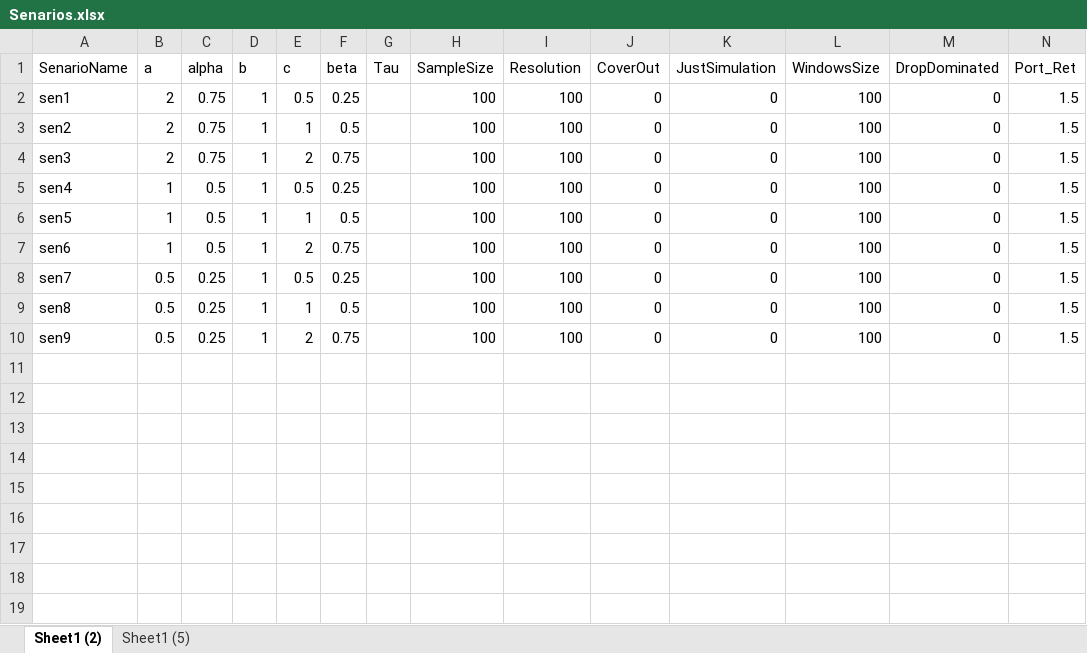
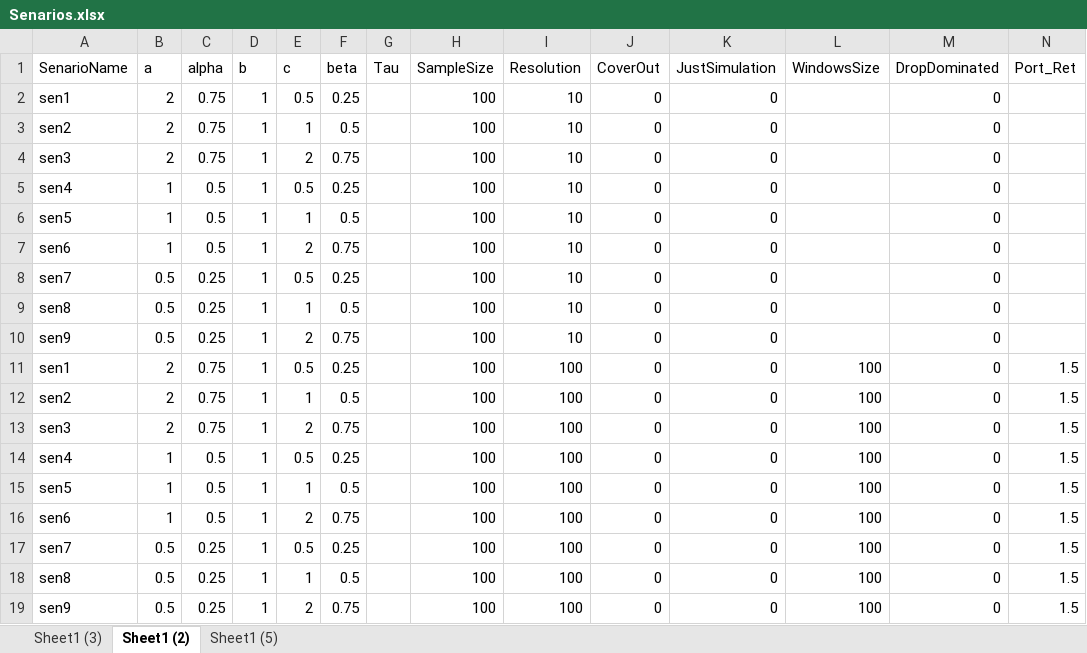
Before and after one commit to PedramDavoudi/Finance, an Excel workbook: Input/Senarios.xlsx, sheet Sheet1 (2), drawn as a sheet; values as stored, in another font and other column widths than the file's, no borders; the diff names each change by its address in the sheet, - before the commit and + after, or states it on an @@ line.

```diff
--- a/Input/Senarios.xlsx (sheet Sheet1 (2))
+++ b/Input/Senarios.xlsx (sheet Sheet1 (2))
+sheet tab: Sheet1 (3)
+row 2: sen1 | 2 | 0.75 | 1 | 0.5 | 0.25 |  | 100 | 10 | 0 | 0 |  | 0
+row 3: sen2 | 2 | 0.75 | 1 | 1 | 0.5 |  | 100 | 10 | 0 | 0 |  | 0
+row 4: sen3 | 2 | 0.75 | 1 | 2 | 0.75 |  | 100 | 10 | 0 | 0 |  | 0
+row 5: sen4 | 1 | 0.5 | 1 | 0.5 | 0.25 |  | 100 | 10 | 0 | 0 |  | 0
+row 6: sen5 | 1 | 0.5 | 1 | 1 | 0.5 |  | 100 | 10 | 0 | 0 |  | 0
+row 7: sen6 | 1 | 0.5 | 1 | 2 | 0.75 |  | 100 | 10 | 0 | 0 |  | 0
+row 8: sen7 | 0.5 | 0.25 | 1 | 0.5 | 0.25 |  | 100 | 10 | 0 | 0 |  | 0
+row 9: sen8 | 0.5 | 0.25 | 1 | 1 | 0.5 |  | 100 | 10 | 0 | 0 |  | 0
+row 10: sen9 | 0.5 | 0.25 | 1 | 2 | 0.75 |  | 100 | 10 | 0 | 0 |  | 0
```
Also changed, not shown: Input/data.xlsx, 1 other file.
